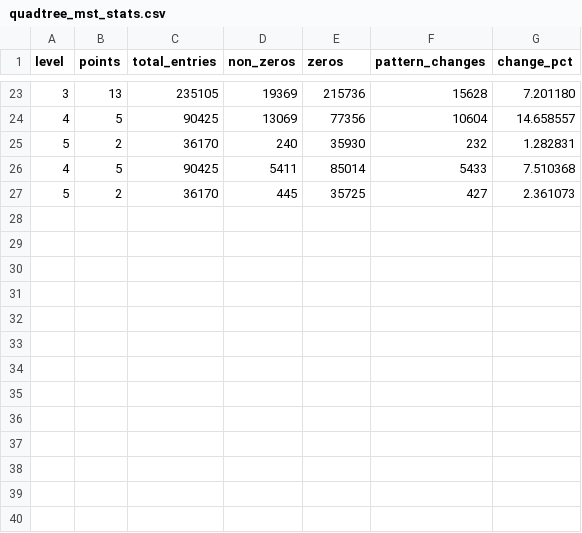
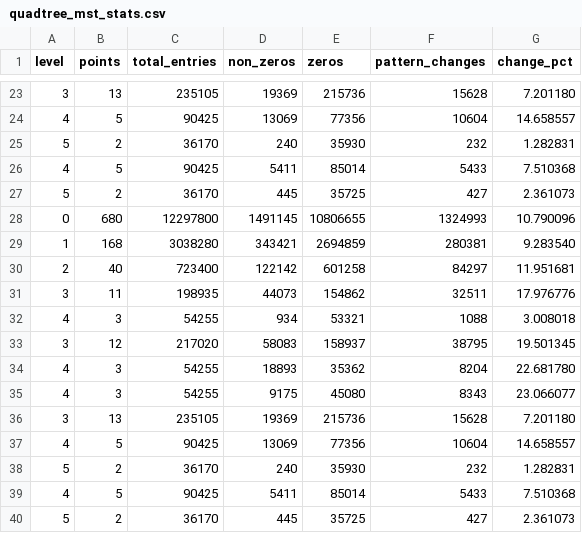
Before and after one commit to COMBINE-lab/sccompress, a CSV file: quadtree_mst_stats.csv, drawn as a sheet; only a part is shown, gaps mark what is left out.

```diff
--- a/quadtree_mst_stats.csv
+++ b/quadtree_mst_stats.csv
@@ -27 +27,14 @@ level,points,total_entries,non_zeros,zeros,pattern_changes,change_pct
 5,2,36170,445,35725,427,2.361073
+0,680,12297800,1491145,10806655,1324993,10.790096
+1,168,3038280,343421,2694859,280381,9.283540
+2,40,723400,122142,601258,84297,11.951681
+3,11,198935,44073,154862,32511,17.976776
+4,3,54255,934,53321,1088,3.008018
+3,12,217020,58083,158937,38795,19.501345
+4,3,54255,18893,35362,8204,22.681780
+4,3,54255,9175,45080,8343,23.066077
+3,13,235105,19369,215736,15628,7.201180
+4,5,90425,13069,77356,10604,14.658557
+5,2,36170,240,35930,232,1.282831
+4,5,90425,5411,85014,5433,7.510368
+5,2,36170,445,35725,427,2.361073
```
Also changed, not shown: 4 other files.
